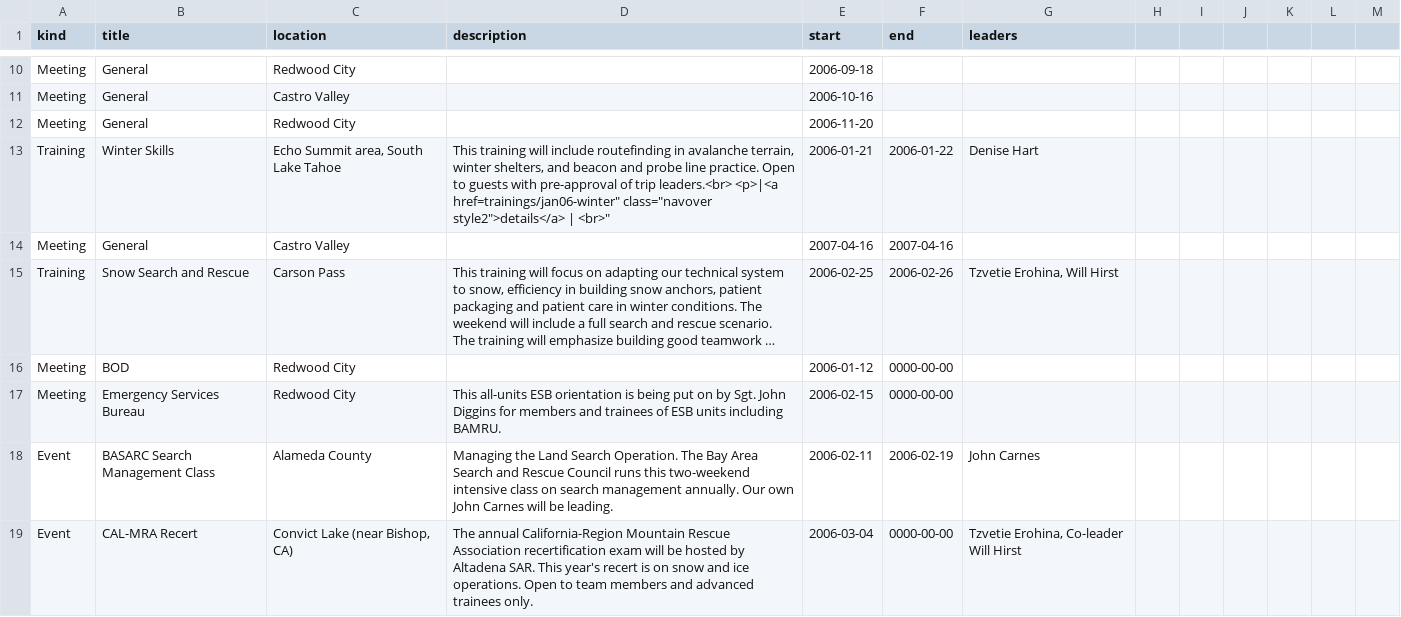
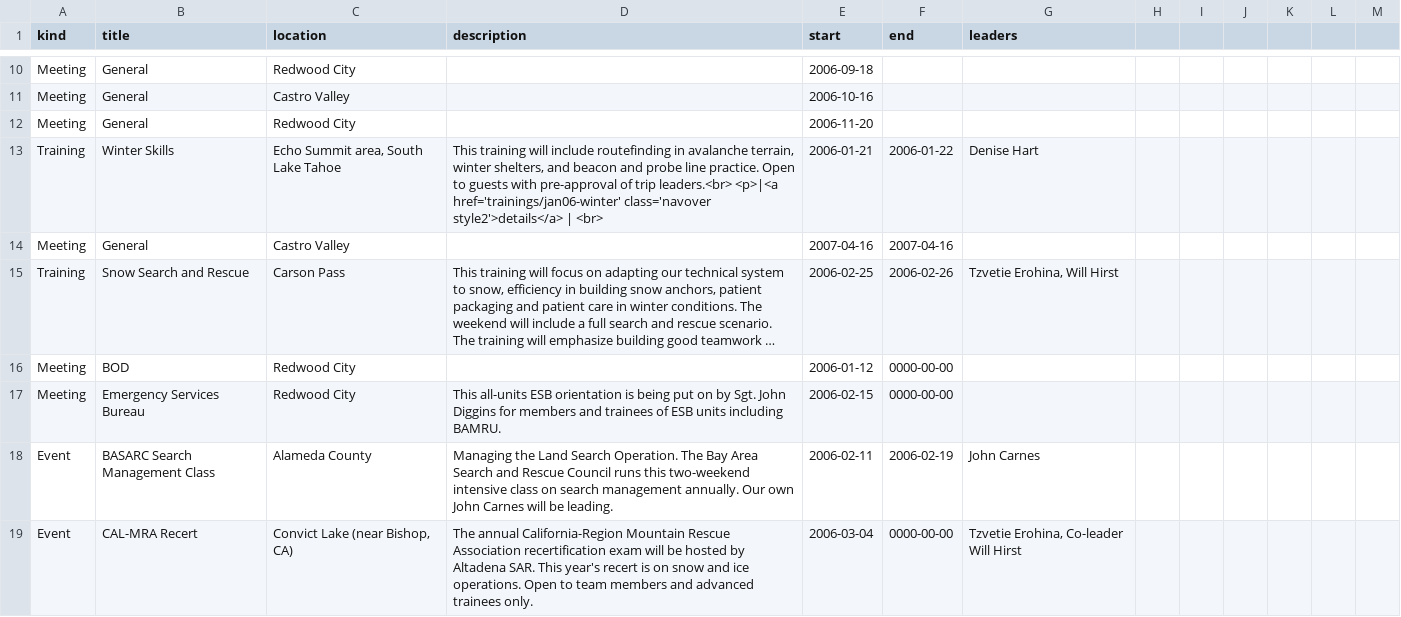
Before and after one commit to pitzer/BAMRU-Public, a CSV file: data/csv/working_copy.csv, drawn as a sheet; only a part is shown, gaps mark what is left out; long unchanged cells end in …; the diff covers the shown part only.

Commit message:
cleaned up csv data

```diff
--- a/data/csv/working_copy.csv
+++ b/data/csv/working_copy.csv
@@ -12,3 +12,3 @@
 "Meeting","General","Redwood City","","2006-11-20","",""
-"Training","Winter Skills","Echo Summit area, South Lake Tahoe","This training will include routefinding in avalanche terrain, winter shelters, and beacon and probe line practice. Open to guests with pre-approval of trip leaders.<br>              <p>|<a href="trainings/jan06-winter" class="navover style2">details</a> | <br>","2006-01-21","2006-01-22","Denise Hart"
+"Training","Winter Skills","Echo Summit area, South Lake Tahoe","This training will include routefinding in avalanche terrain, winter shelters, and beacon and probe line practice. Open to guests with pre-approval of trip leaders.<br>              <p>|<a href='trainings/jan06-winter' class='navover style2'>details</a> | <br>","2006-01-21","2006-01-22","Denise Hart"
 "Meeting","General","Castro Valley","","2007-04-16","2007-04-16",""
```
Also changed, not shown: 1 added row, 1 removed row and 75 edited cells elsewhere in this file.
